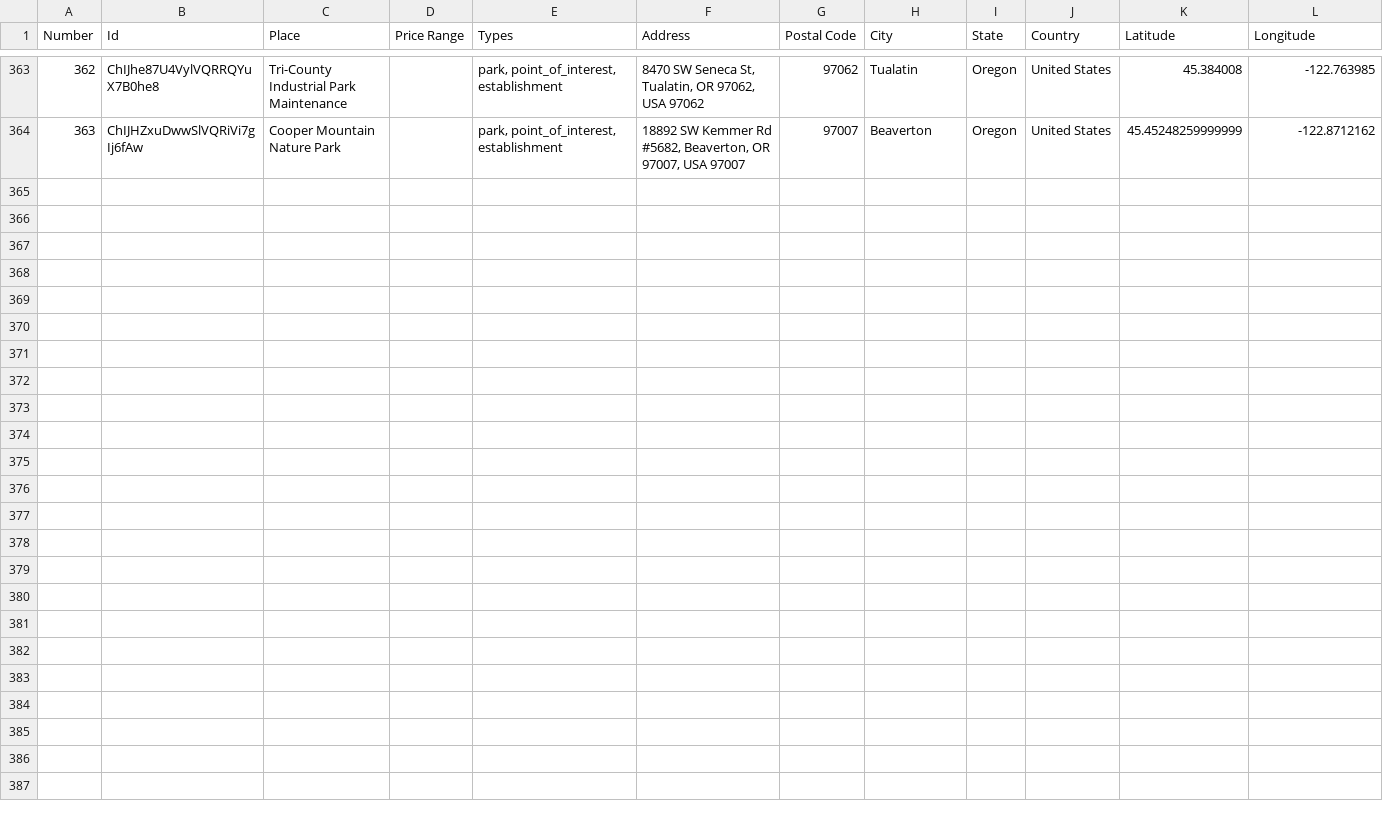
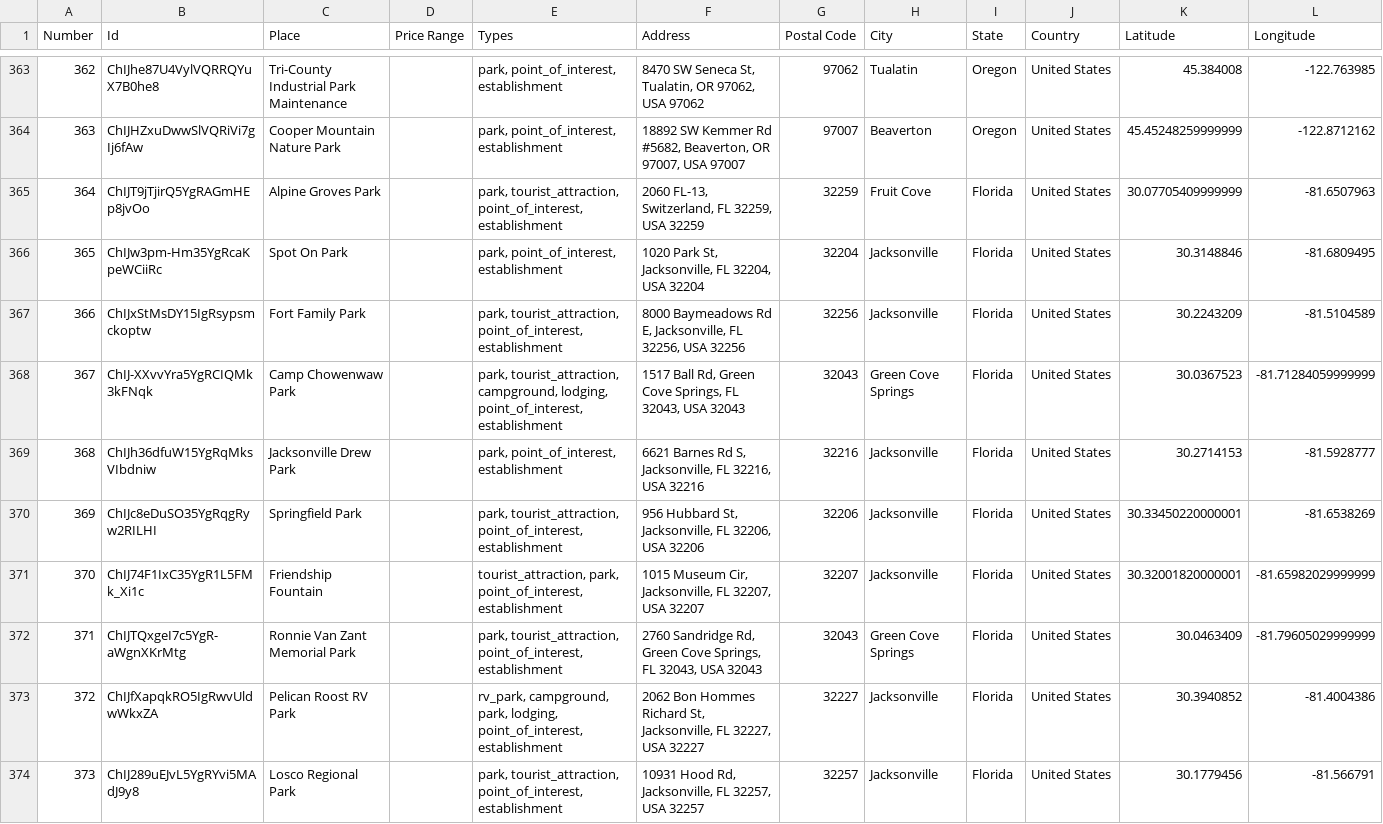
Before and after one commit to ireilly-reilly/JourneyGenius, a CSV file: journey-genius-data-scraping/landmark_data.csv, drawn as a sheet; only a part is shown, gaps mark what is left out.

```diff
--- a/journey-genius-data-scraping/landmark_data.csv
+++ b/journey-genius-data-scraping/landmark_data.csv
@@ -364 +364,11 @@ Number,Id,Place,Price Range,Types,Address,Postal Code,City,State,Country,Latitud
 363,ChIJHZxuDwwSlVQRiVi7gIj6fAw,Cooper Mountain Nature Park,,"park, point_of_interest, establishment","18892 SW Kemmer Rd #5682, Beaverton, OR 97007, USA 97007",97007,Beaverton,Oregon,United States,45.45248259999999,-122.8712162
+364,ChIJT9jTjirQ5YgRAGmHEp8jvOo,Alpine Groves Park,,"park, tourist_attraction, point_of_interest, establishment","2060 FL-13, Switzerland, FL 32259, USA 32259",32259,Fruit Cove,Florida,United States,30.07705409999999,-81.6507963
+365,ChIJw3pm-Hm35YgRcaKpeWCiiRc,Spot On Park,,"park, point_of_interest, establishment","1020 Park St, Jacksonville, FL 32204, USA 32204",32204,Jacksonville,Florida,United States,30.3148846,-81.6809495
+366,ChIJxStMsDY15IgRsypsmckoptw,Fort Family Park,,"park, tourist_attraction, point_of_interest, establishment","8000 Baymeadows Rd E, Jacksonville, FL 32256, USA 32256",32256,Jacksonville,Florida,United States,30.2243209,-81.5104589
+367,ChIJ-XXvvYra5YgRCIQMk3kFNqk,Camp Chowenwaw Park,,"park, tourist_attraction, campground, lodging, point_of_interest, establishment","1517 Ball Rd, Green Cove Springs, FL 32043, USA 32043",32043,Green Cove Springs,Florida,United States,30.0367523,-81.71284059999999
+368,ChIJh36dfuW15YgRqMksVIbdniw,Jacksonville Drew Park,,"park, point_of_interest, establishment","6621 Barnes Rd S, Jacksonville, FL 32216, USA 32216",32216,Jacksonville,Florida,United States,30.2714153,-81.5928777
+369,ChIJc8eDuSO35YgRqgRyw2RILHI,Springfield Park,,"park, tourist_attraction, point_of_interest, establishment","956 Hubbard St, Jacksonville, FL 32206, USA 32206",32206,Jacksonville,Florida,United States,30.33450220000001,-81.6538269
+370,ChIJ74F1IxC35YgR1L5FMk_Xi1c,Friendship Fountain,,"tourist_attraction, park, point_of_interest, establishment","1015 Museum Cir, Jacksonville, FL 32207, USA 32207",32207,Jacksonville,Florida,United States,30.32001820000001,-81.65982029999999
+371,ChIJTQxgeI7c5YgR-aWgnXKrMtg,Ronnie Van Zant Memorial Park,,"park, tourist_attraction, point_of_interest, establishment","2760 Sandridge Rd, Green Cove Springs, FL 32043, USA 32043",32043,Green Cove Springs,Florida,United States,30.0463409,-81.79605029999999
+372,ChIJfXapqkRO5IgRwvUldwWkxZA,Pelican Roost RV Park,,"rv_park, campground, park, lodging, point_of_interest, establishment","2062 Bon Hommes Richard St, Jacksonville, FL 32227, USA 32227",32227,Jacksonville,Florida,United States,30.3940852,-81.4004386
+373,ChIJ289uEJvL5YgRYvi5MAdJ9y8,Losco Regional Park,,"park, tourist_attraction, point_of_interest, establishment","10931 Hood Rd, Jacksonville, FL 32257, USA 32257",32257,Jacksonville,Florida,United States,30.1779456,-81.566791
```
Also changed, not shown: journey-genius-data-scraping/activity_data.csv, journey-genius-data-scraping/hotel_data.csv, 4 other files.
